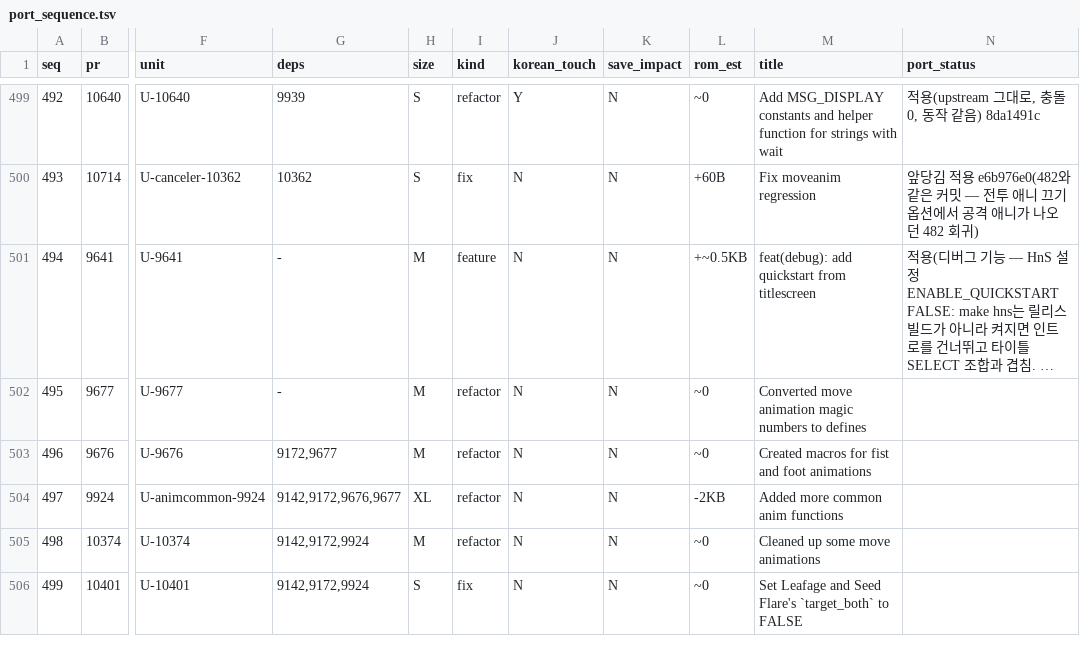
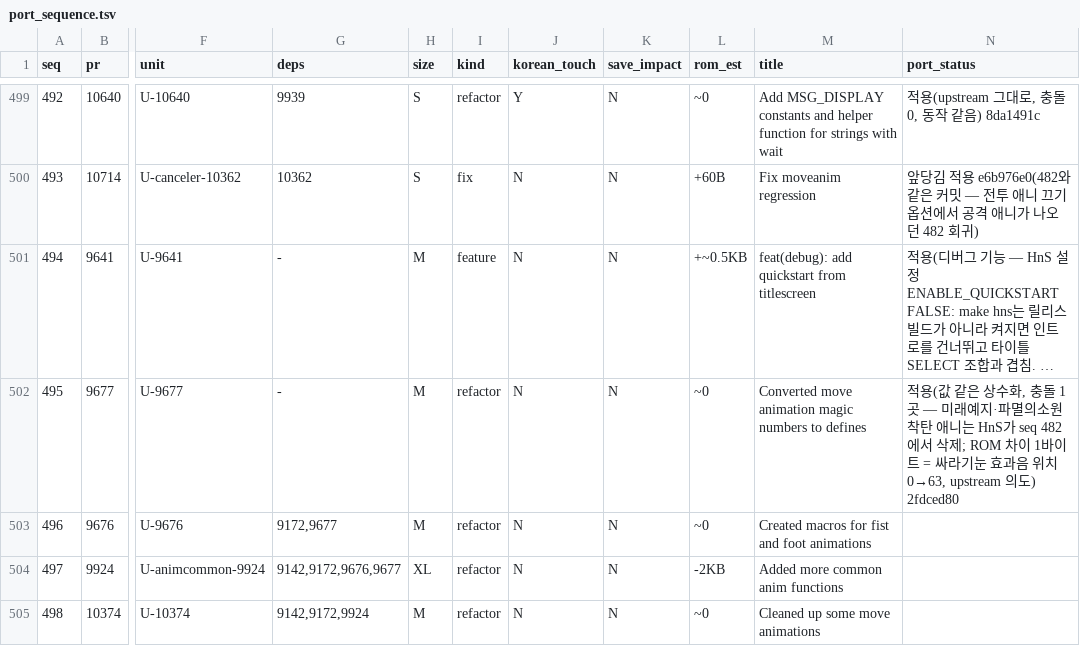
Before and after one commit to gorunit1/pokehns-expansion-kor, a TSV file: docs/friend-handoff/results/1.17.0-sync-plan/port_sequence.tsv, drawn as a sheet; only a part is shown, gaps mark what is left out; the shorter side is filled out with more unchanged rows; long unchanged cells end in …; the diff names each change by its address in the sheet, - before the commit and + after, or states it on an @@ line.

```diff
--- a/docs/friend-handoff/results/1.17.0-sync-plan/port_sequence.tsv
+++ b/docs/friend-handoff/results/1.17.0-sync-plan/port_sequence.tsv
-N502 (port_status): (empty)
+N502 (port_status): 적용(값 같은 상수화, 충돌 1곳 — 미래예지·파멸의소원 착탄 애니는 HnS가 seq 482에서 삭제; ROM 차이 1바이트 = 싸라기눈 효과음 위치 0→63, upstream 의도) 2fdced80
```
Also changed, not shown: 3 other files.
